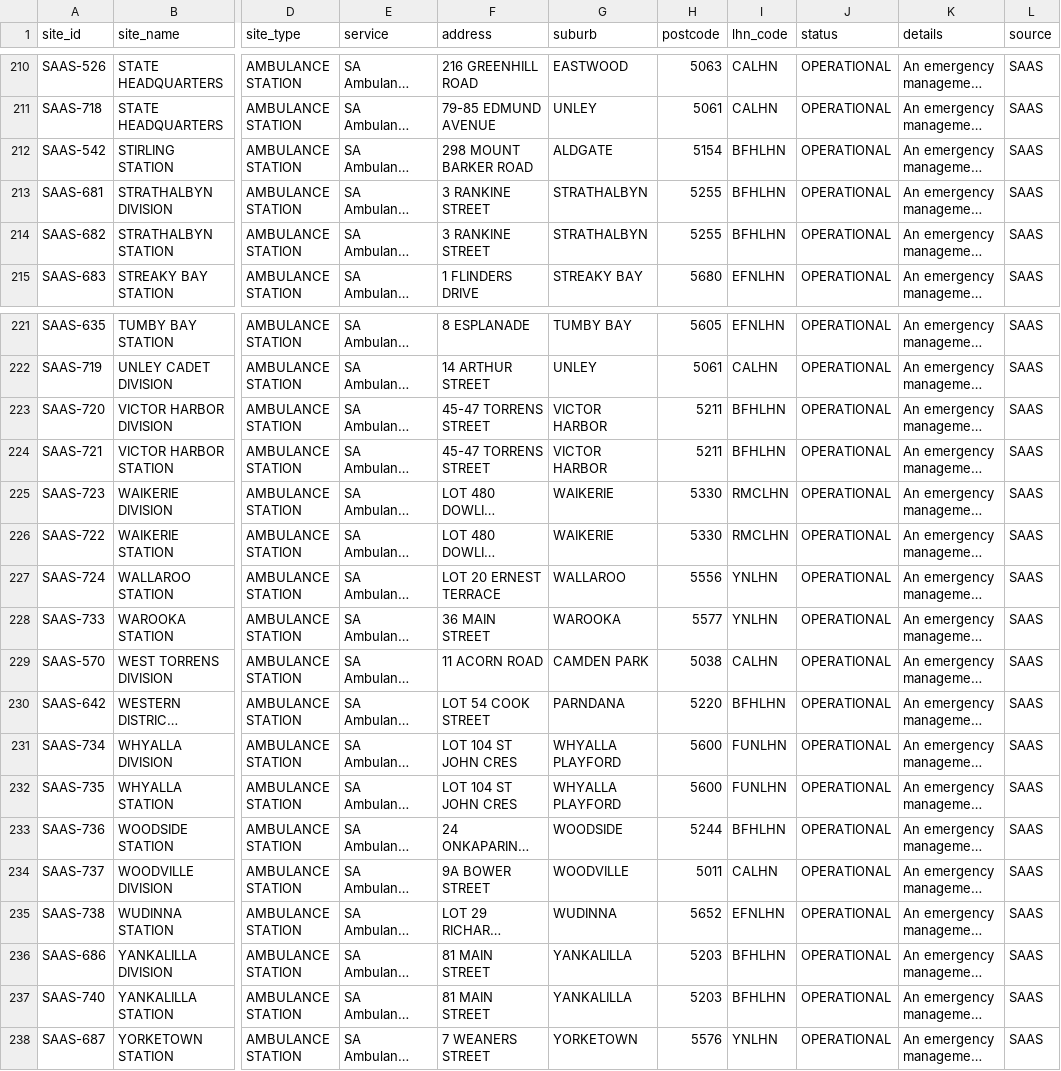
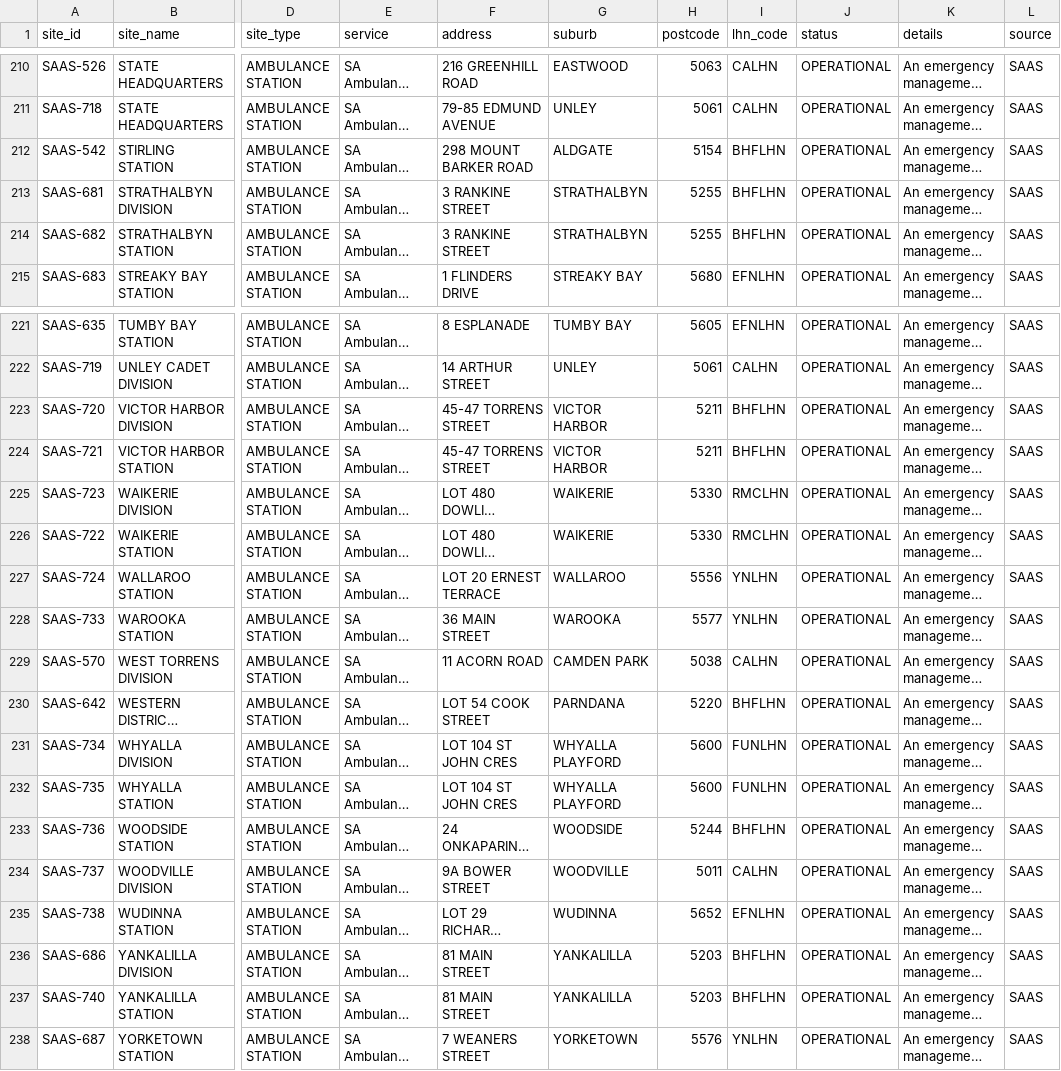
Before and after one commit to dfaso/SA-Health-Sites, a CSV file: tableCSV/sites.csv, drawn as a sheet; only a part is shown, gaps mark what is left out; long unchanged cells end in …; the diff names each change by its address in the sheet, - before the commit and + after, or states it on an @@ line.

Commit message:
Update sites.csv

```diff
--- a/tableCSV/sites.csv
+++ b/tableCSV/sites.csv
-I212:I214 (lhn_code): BFHLHN
+I212:I214 (lhn_code): BHFLHN
-I223:I224 (lhn_code): BFHLHN
+I223:I224 (lhn_code): BHFLHN
-I230 (lhn_code): BFHLHN
+I230 (lhn_code): BHFLHN
-I233 (lhn_code): BFHLHN
+I233 (lhn_code): BHFLHN
-I236:I237 (lhn_code): BFHLHN
+I236:I237 (lhn_code): BHFLHN
```
